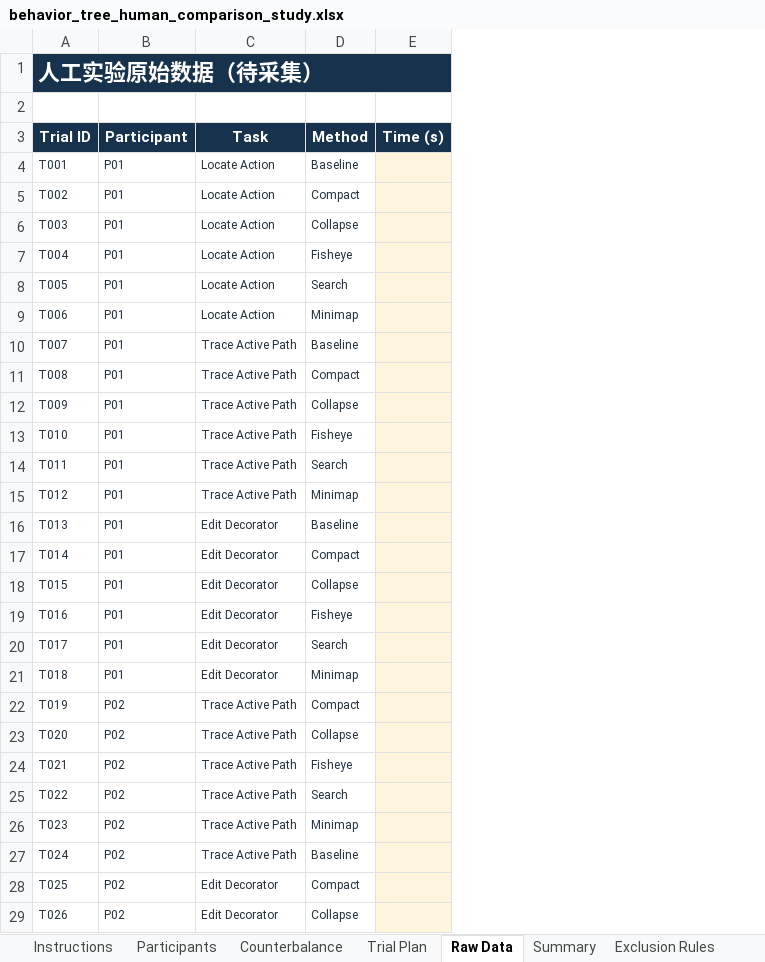
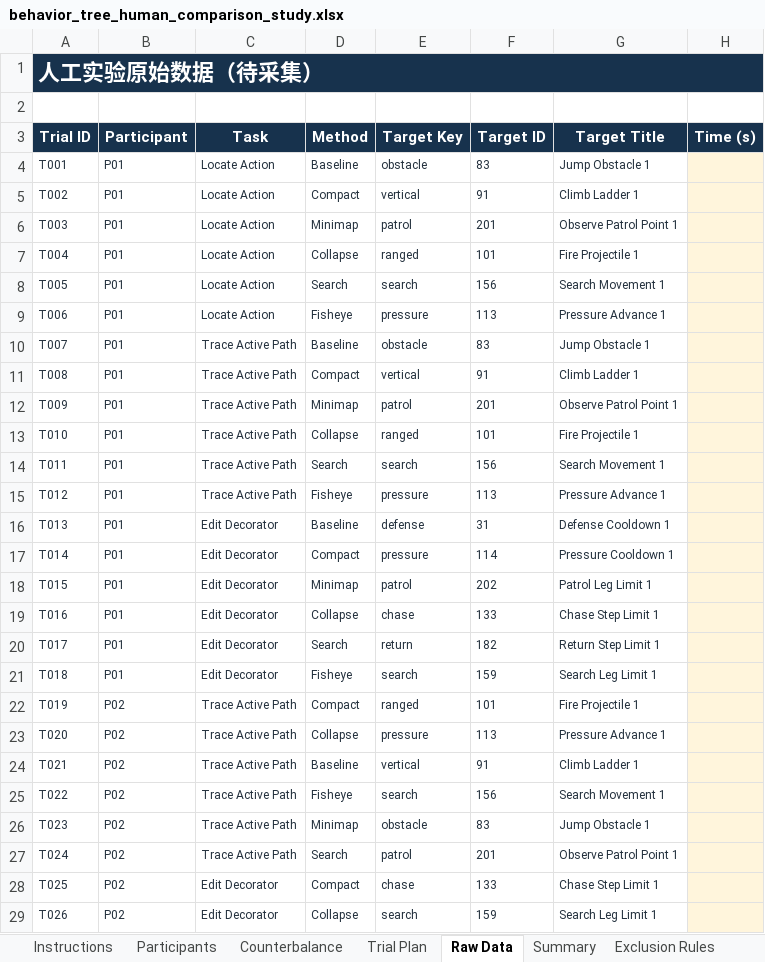
Before and after one commit to AODINGLVP/finalproject, an Excel workbook: research/display_optimization/behavior_tree_human_comparison_study.xlsx, sheet Raw Data, drawn as a sheet; only a part is shown; values as stored, in another font and other column widths than the file's, no borders; the diff covers the shown part only; the diff names each change by its address in the sheet, - before the commit and + after, or states it on an @@ line.

```diff
--- a/research/display_optimization/behavior_tree_human_comparison_study.xlsx (sheet Raw Data)
+++ b/research/display_optimization/behavior_tree_human_comparison_study.xlsx (sheet Raw Data)
+column E (Target Key), rows 4-29: obstacle | vertical | patrol | ranged | search | pressure | obstacle | vertical | patrol | ranged | search | pressure | defense | pressure | patrol | chase | return | search | ranged | pressure | vertical | search | obstacle | patrol | chase | search
+column F (Target ID), rows 4-29: 83 | 91 | 201 | 101 | 156 | 113 | 83 | 91 | 201 | 101 | 156 | 113 | 31 | 114 | 202 | 133 | 182 | 159 | 101 | 113 | 91 | 156 | 83 | 201 | 133 | 159
+column G (Target Title), rows 4-29: Jump Obstacle 1 | Climb Ladder 1 | Observe Patrol Point 1 | Fire Projectile 1 | Search Movement 1 | Pressure Advance 1 | Jump Obstacle 1 | Climb Ladder 1 | Observe Patrol Point 1 | Fire Projectile 1 | Search Movement 1 | Pressure Advance 1 | Defense Cooldown 1 | Pressure Cooldown 1 | Patrol Leg Limit 1 | Chase Step Limit 1 | Return Step Limit 1 | Search Leg Limit 1 | Fire Projectile 1 | Pressure Advance 1 | Climb Ladder 1 | Search Movement 1 | Jump Obstacle 1 | Observe Patrol Point 1 | Chase Step Limit 1 | Search Leg Limit 1
-D6 (Method): Collapse
+D6 (Method): Minimap
-D7 (Method): Fisheye
+D7 (Method): Collapse
-D9 (Method): Minimap
+D9 (Method): Fisheye
-D12 (Method): Collapse
+D12 (Method): Minimap
-D13 (Method): Fisheye
+D13 (Method): Collapse
-D15 (Method): Minimap
+D15 (Method): Fisheye
-D18 (Method): Collapse
+D18 (Method): Minimap
-D19 (Method): Fisheye
+D19 (Method): Collapse
-D21 (Method): Minimap
+D21 (Method): Fisheye
-D24 (Method): Fisheye
+D24 (Method): Baseline
-D25 (Method): Search
+D25 (Method): Fisheye
-D27 (Method): Baseline
+D27 (Method): Search
```
Also changed, not shown: 54 removed rows and 96 edited cells elsewhere in this sheet, sheet Trial Plan, sheet Counterbalance, sheet Instructions, sheet Participants, sheet Summary, sheet Exclusion Rules, formulas that keep their value, 14 other files.
